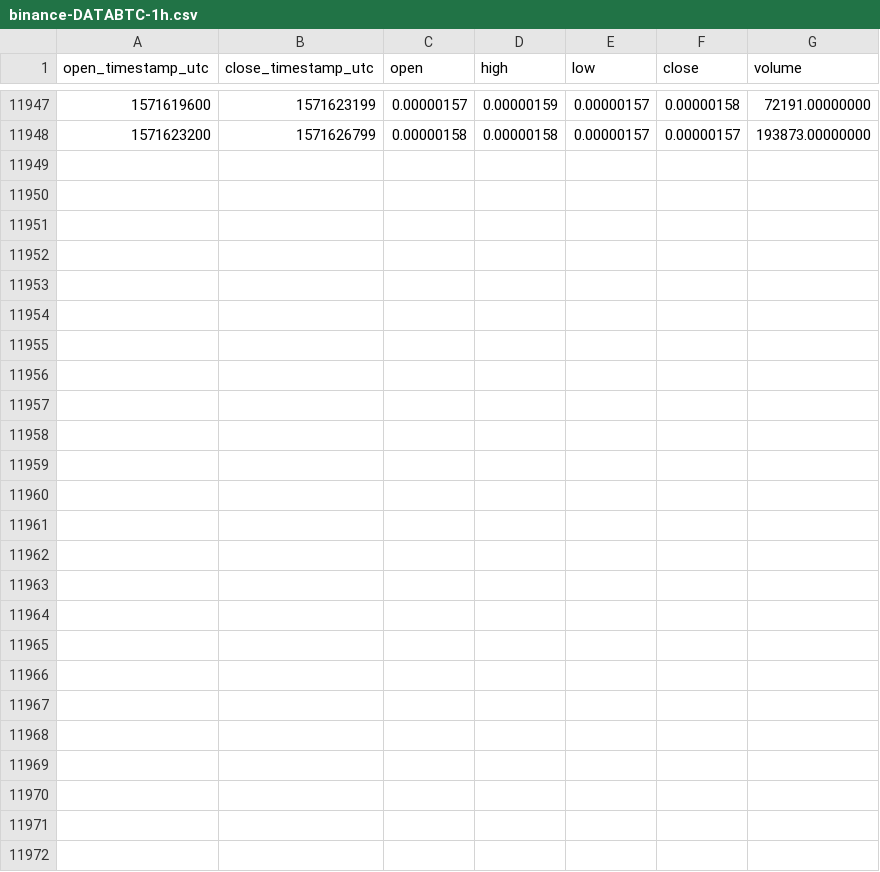
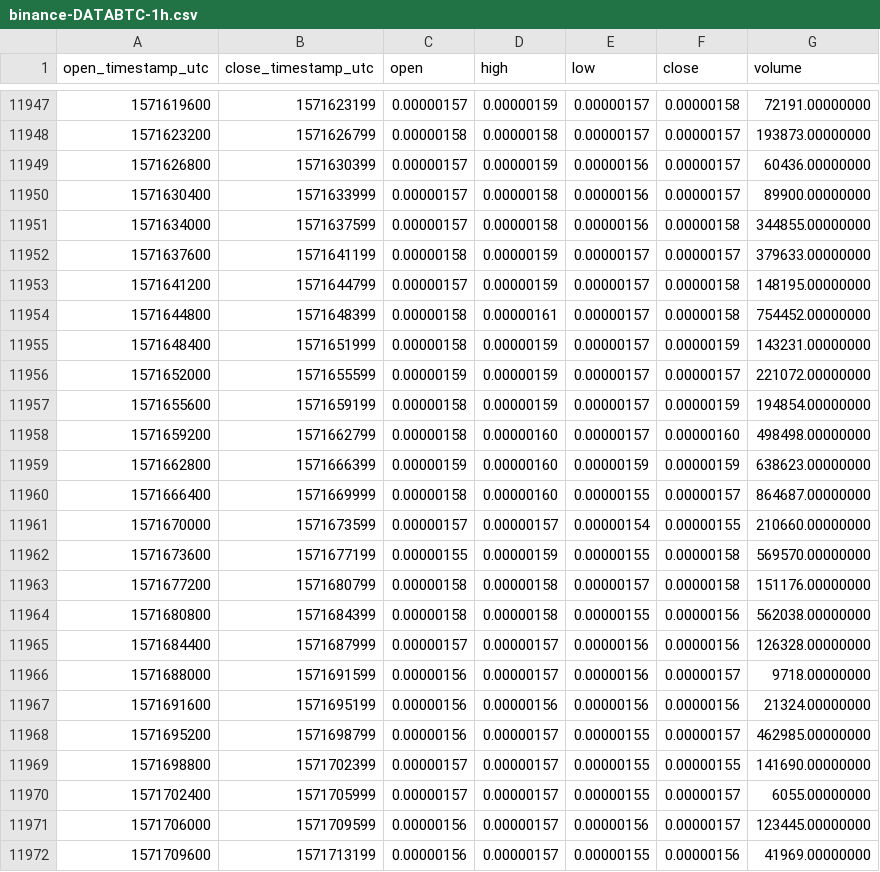
Before and after one commit to cryptobigbro/binance-DATABTC, a CSV file: binance-DATABTC-1h.csv, drawn as a sheet; only a part is shown, gaps mark what is left out; the diff names each change by its address in the sheet, - before the commit and + after, or states it on an @@ line.

Commit message:
Update OHLCV data.

```diff
--- a/binance-DATABTC-1h.csv
+++ b/binance-DATABTC-1h.csv
+row 11949: 1571626800 | 1571630399 | 0.00000157 | 0.00000159 | 0.00000156 | 0.00000157 | 60436.00000000
+row 11950: 1571630400 | 1571633999 | 0.00000157 | 0.00000158 | 0.00000156 | 0.00000157 | 89900.00000000
+row 11951: 1571634000 | 1571637599 | 0.00000157 | 0.00000158 | 0.00000156 | 0.00000158 | 344855.00000000
+row 11952: 1571637600 | 1571641199 | 0.00000158 | 0.00000159 | 0.00000157 | 0.00000157 | 379633.00000000
+row 11953: 1571641200 | 1571644799 | 0.00000157 | 0.00000159 | 0.00000157 | 0.00000158 | 148195.00000000
+row 11954: 1571644800 | 1571648399 | 0.00000158 | 0.00000161 | 0.00000157 | 0.00000158 | 754452.00000000
+row 11955: 1571648400 | 1571651999 | 0.00000158 | 0.00000159 | 0.00000157 | 0.00000159 | 143231.00000000
+row 11956: 1571652000 | 1571655599 | 0.00000159 | 0.00000159 | 0.00000157 | 0.00000157 | 221072.00000000
+row 11957: 1571655600 | 1571659199 | 0.00000158 | 0.00000159 | 0.00000157 | 0.00000159 | 194854.00000000
+row 11958: 1571659200 | 1571662799 | 0.00000158 | 0.00000160 | 0.00000157 | 0.00000160 | 498498.00000000
+row 11959: 1571662800 | 1571666399 | 0.00000159 | 0.00000160 | 0.00000159 | 0.00000159 | 638623.00000000
+row 11960: 1571666400 | 1571669999 | 0.00000158 | 0.00000160 | 0.00000155 | 0.00000157 | 864687.00000000
+row 11961: 1571670000 | 1571673599 | 0.00000157 | 0.00000157 | 0.00000154 | 0.00000155 | 210660.00000000
+row 11962: 1571673600 | 1571677199 | 0.00000155 | 0.00000159 | 0.00000155 | 0.00000158 | 569570.00000000
+row 11963: 1571677200 | 1571680799 | 0.00000158 | 0.00000158 | 0.00000157 | 0.00000158 | 151176.00000000
+row 11964: 1571680800 | 1571684399 | 0.00000158 | 0.00000158 | 0.00000155 | 0.00000156 | 562038.00000000
+row 11965: 1571684400 | 1571687999 | 0.00000157 | 0.00000157 | 0.00000156 | 0.00000156 | 126328.00000000
+row 11966: 1571688000 | 1571691599 | 0.00000156 | 0.00000157 | 0.00000156 | 0.00000157 | 9718.00000000
+row 11967: 1571691600 | 1571695199 | 0.00000156 | 0.00000156 | 0.00000156 | 0.00000156 | 21324.00000000
+row 11968: 1571695200 | 1571698799 | 0.00000156 | 0.00000157 | 0.00000155 | 0.00000157 | 462985.00000000
+row 11969: 1571698800 | 1571702399 | 0.00000157 | 0.00000157 | 0.00000155 | 0.00000155 | 141690.00000000
+row 11970: 1571702400 | 1571705999 | 0.00000157 | 0.00000157 | 0.00000155 | 0.00000157 | 6055.00000000
+row 11971: 1571706000 | 1571709599 | 0.00000156 | 0.00000157 | 0.00000156 | 0.00000157 | 123445.00000000
+row 11972: 1571709600 | 1571713199 | 0.00000156 | 0.00000157 | 0.00000155 | 0.00000156 | 41969.00000000
```
Also changed, not shown: binance-DATABTC-1d.csv.
